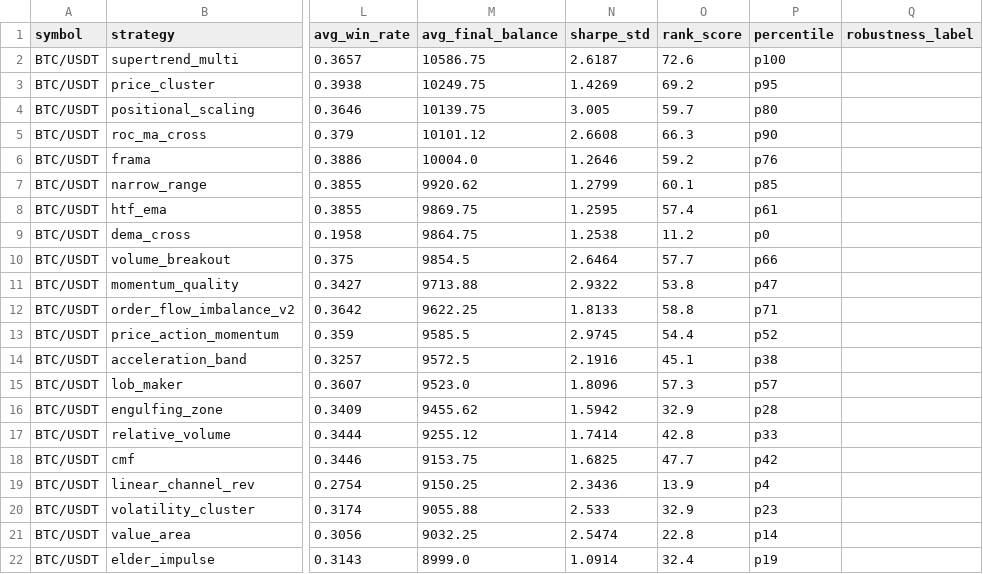
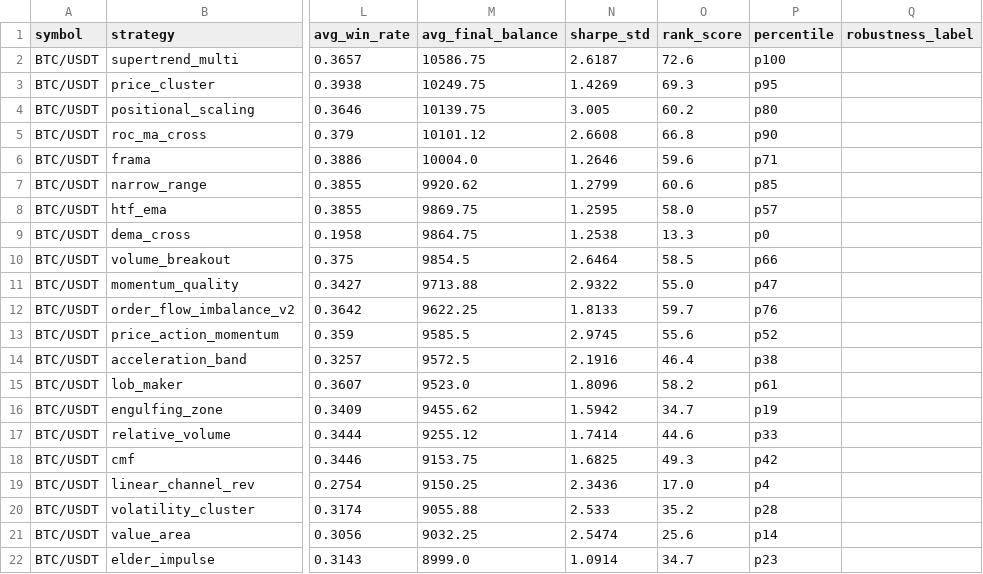
Before and after one commit to tjgus108/Trading, a CSV file: .claude-state/PAPER_SIMULATION_RESULTS.csv, drawn as a sheet; only a part is shown, gaps mark what is left out; the diff covers the shown part only; the diff names each change by its address in the sheet, - before the commit and + after, or states it on an @@ line.

```diff
--- a/.claude-state/PAPER_SIMULATION_RESULTS.csv
+++ b/.claude-state/PAPER_SIMULATION_RESULTS.csv
-O3 (rank_score): 69.2
+O3 (rank_score): 69.3
-O4 (rank_score): 59.7
+O4 (rank_score): 60.2
-O5 (rank_score): 66.3
+O5 (rank_score): 66.8
-O6 (rank_score): 59.2
+O6 (rank_score): 59.6
-P6 (percentile): p76
+P6 (percentile): p71
-O7 (rank_score): 60.1
+O7 (rank_score): 60.6
-O8 (rank_score): 57.4
+O8 (rank_score): 58.0
-P8 (percentile): p61
+P8 (percentile): p57
-O9 (rank_score): 11.2
+O9 (rank_score): 13.3
-O10 (rank_score): 57.7
+O10 (rank_score): 58.5
-O11 (rank_score): 53.8
+O11 (rank_score): 55.0
-O12 (rank_score): 58.8
+O12 (rank_score): 59.7
-P12 (percentile): p71
+P12 (percentile): p76
-O13 (rank_score): 54.4
+O13 (rank_score): 55.6
-O14 (rank_score): 45.1
+O14 (rank_score): 46.4
-O15 (rank_score): 57.3
+O15 (rank_score): 58.2
-P15 (percentile): p57
+P15 (percentile): p61
-O16 (rank_score): 32.9
+O16 (rank_score): 34.7
-P16 (percentile): p28
+P16 (percentile): p19
-O17 (rank_score): 42.8
+O17 (rank_score): 44.6
-O18 (rank_score): 47.7
+O18 (rank_score): 49.3
-O19 (rank_score): 13.9
+O19 (rank_score): 17.0
-O20 (rank_score): 32.9
+O20 (rank_score): 35.2
-P20 (percentile): p23
+P20 (percentile): p28
-O21 (rank_score): 22.8
+O21 (rank_score): 25.6
-O22 (rank_score): 32.4
+O22 (rank_score): 34.7
-P22 (percentile): p19
+P22 (percentile): p23
```
Also changed, not shown: 9 edited cells elsewhere in this file, 8 other files.
